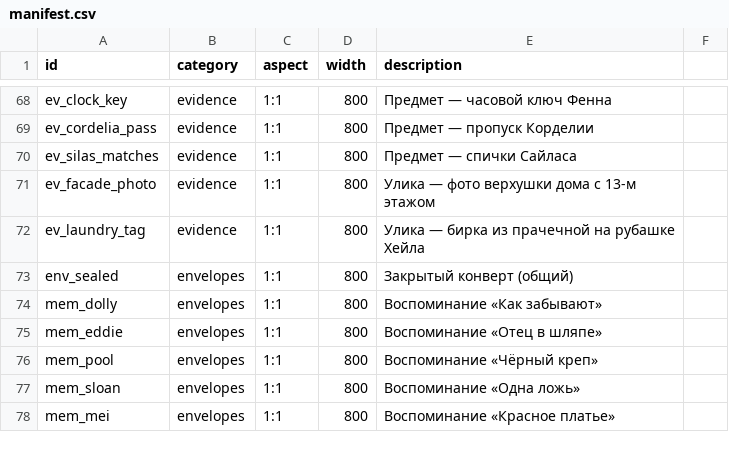
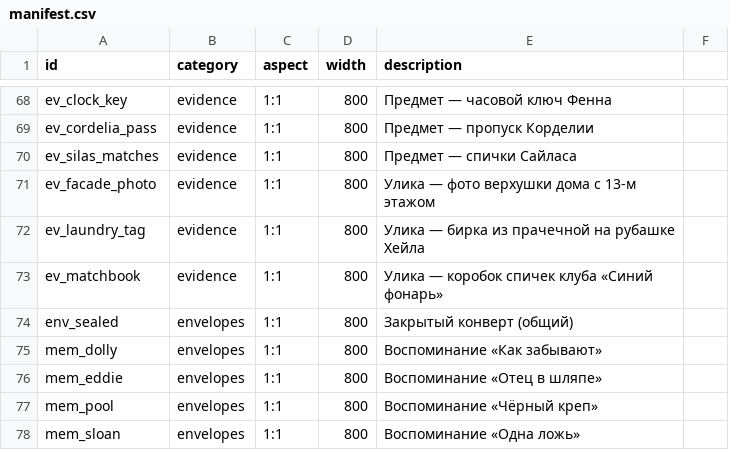
Before and after one commit to IvanLivshits/belveder, a CSV file: tools/assets/manifest.csv, drawn as a sheet; only a part is shown, gaps mark what is left out; the shorter side is filled out with more unchanged rows; the diff names each change by its address in the sheet, - before the commit and + after, or states it on an @@ line.

Commit message:
feat(content): photo for the matchbook

```diff
--- a/tools/assets/manifest.csv
+++ b/tools/assets/manifest.csv
+row 73: ev_matchbook | evidence | 1:1 | 800 | Улика — коробок спичек клуба «Синий фонарь»
```
Also changed, not shown: 4 other files.
